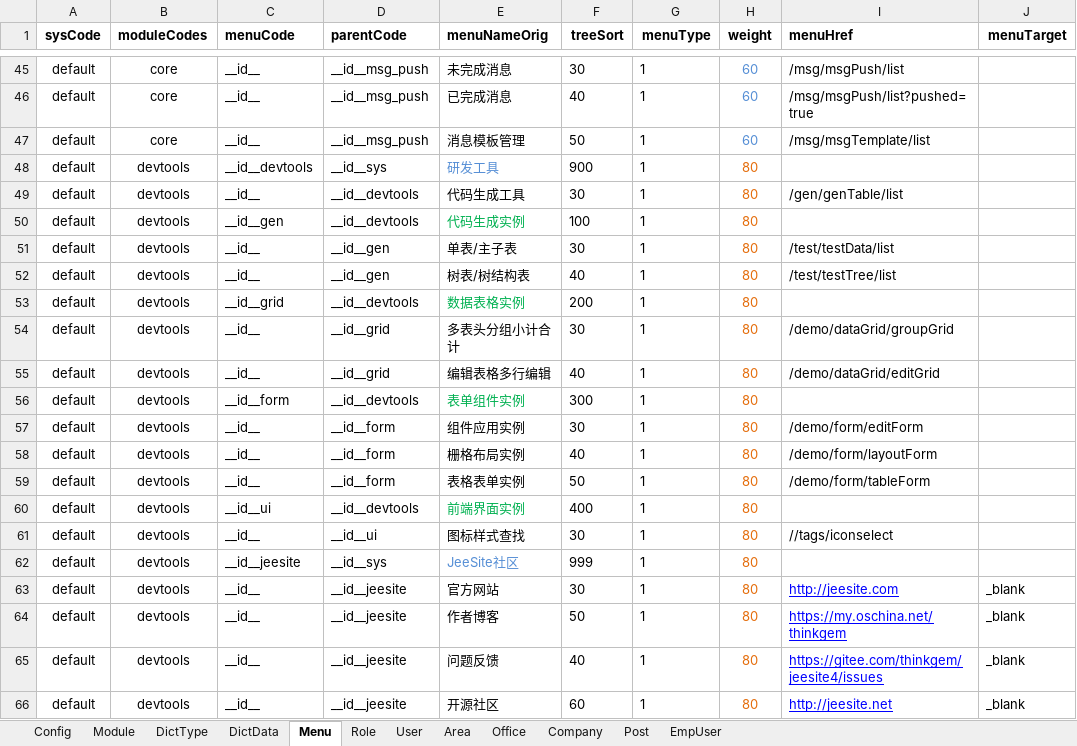
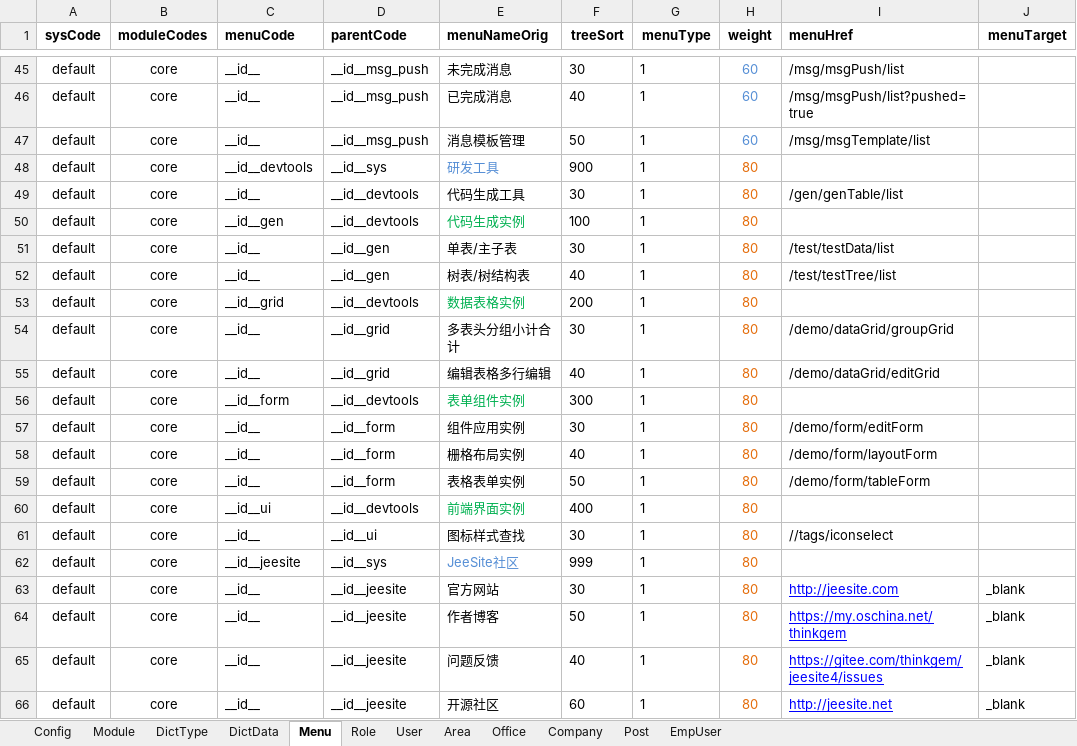
Before and after one commit to thinkgem/jeesite, an Excel workbook: modules/core/src/main/java/com/jeesite/modules/sys/db/InitCoreData.xlsx, sheet Menu, drawn as a sheet; only a part is shown, gaps mark what is left out; values as stored, in another font and other column widths than the file's, no borders; the diff names each change by its address in the sheet, - before the commit and + after, or states it on an @@ line.

```diff
--- a/modules/core/src/main/java/com/jeesite/modules/sys/db/InitCoreData.xlsx (sheet Menu)
+++ b/modules/core/src/main/java/com/jeesite/modules/sys/db/InitCoreData.xlsx (sheet Menu)
-B48:B66 (moduleCodes): devtools
+B48:B66 (moduleCodes): core
```
Also changed, not shown: 2 other files.
